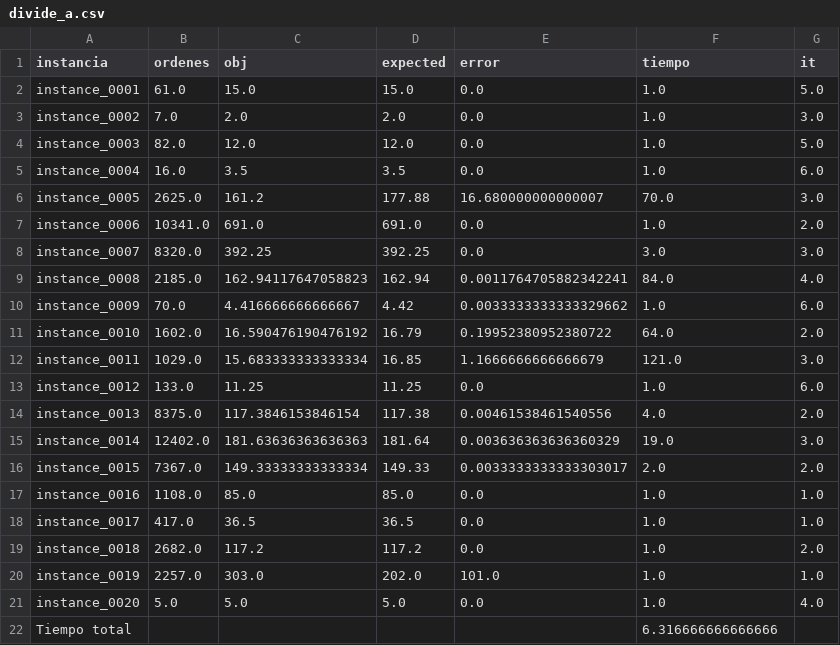
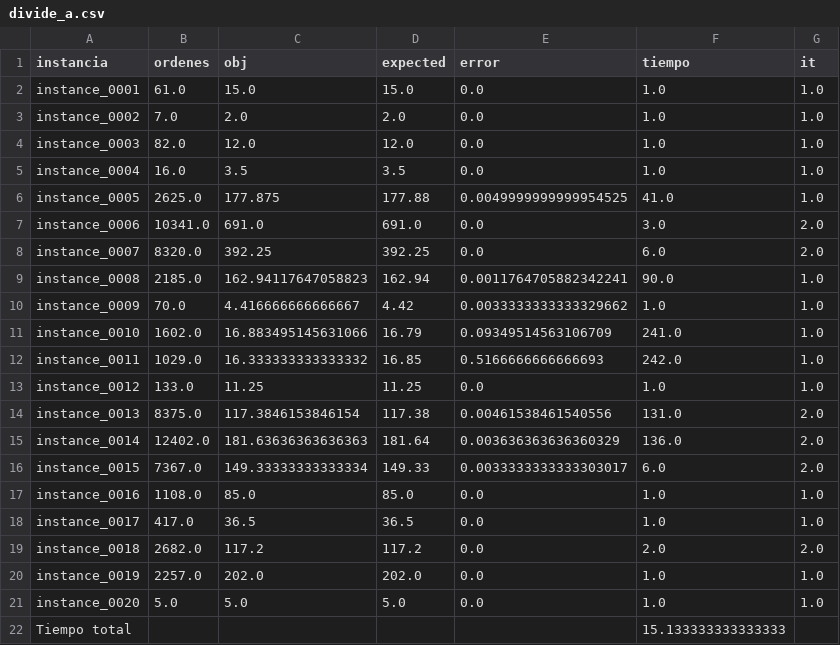
Before and after one commit to IgnaOromendia/challenge-sbpo-2025, a CSV file: results/divide_a.csv, drawn as a sheet.

Commit message:
Refactor Divide

```diff
--- a/results/divide_a.csv
+++ b/results/divide_a.csv
@@ -1,22 +1,22 @@
 instancia,ordenes,obj,expected,error,tiempo,it
-instance_0001,61.0,15.0,15.0,0.0,1.0,5.0
-instance_0002,7.0,2.0,2.0,0.0,1.0,3.0
-instance_0003,82.0,12.0,12.0,0.0,1.0,5.0
-instance_0004,16.0,3.5,3.5,0.0,1.0,6.0
-instance_0005,2625.0,161.2,177.88,16.680000000000007,70.0,3.0
-instance_0006,10341.0,691.0,691.0,0.0,1.0,2.0
-instance_0007,8320.0,392.25,392.25,0.0,3.0,3.0
-instance_0008,2185.0,162.94117647058823,162.94,0.0011764705882342241,84.0,4.0
-instance_0009,70.0,4.416666666666667,4.42,0.0033333333333329662,1.0,6.0
-instance_0010,1602.0,16.590476190476192,16.79,0.19952380952380722,64.0,2.0
-instance_0011,1029.0,15.683333333333334,16.85,1.1666666666666679,121.0,3.0
-instance_0012,133.0,11.25,11.25,0.0,1.0,6.0
-instance_0013,8375.0,117.3846153846154,117.38,0.00461538461540556,4.0,2.0
-instance_0014,12402.0,181.63636363636363,181.64,0.003636363636360329,19.0,3.0
-instance_0015,7367.0,149.33333333333334,149.33,0.0033333333333303017,2.0,2.0
+instance_0001,61.0,15.0,15.0,0.0,1.0,1.0
+instance_0002,7.0,2.0,2.0,0.0,1.0,1.0
+instance_0003,82.0,12.0,12.0,0.0,1.0,1.0
+instance_0004,16.0,3.5,3.5,0.0,1.0,1.0
+instance_0005,2625.0,177.875,177.88,0.0049999999999954525,41.0,1.0
+instance_0006,10341.0,691.0,691.0,0.0,3.0,2.0
+instance_0007,8320.0,392.25,392.25,0.0,6.0,2.0
+instance_0008,2185.0,162.94117647058823,162.94,0.0011764705882342241,90.0,1.0
+instance_0009,70.0,4.416666666666667,4.42,0.0033333333333329662,1.0,1.0
+instance_0010,1602.0,16.883495145631066,16.79,0.09349514563106709,241.0,1.0
+instance_0011,1029.0,16.333333333333332,16.85,0.5166666666666693,242.0,1.0
+instance_0012,133.0,11.25,11.25,0.0,1.0,1.0
+instance_0013,8375.0,117.3846153846154,117.38,0.00461538461540556,131.0,2.0
+instance_0014,12402.0,181.63636363636363,181.64,0.003636363636360329,136.0,2.0
+instance_0015,7367.0,149.33333333333334,149.33,0.0033333333333303017,6.0,2.0
 instance_0016,1108.0,85.0,85.0,0.0,1.0,1.0
 instance_0017,417.0,36.5,36.5,0.0,1.0,1.0
-instance_0018,2682.0,117.2,117.2,0.0,1.0,2.0
-instance_0019,2257.0,303.0,202.0,101.0,1.0,1.0
-instance_0020,5.0,5.0,5.0,0.0,1.0,4.0
-Tiempo total,,,,,6.316666666666666,
+instance_0018,2682.0,117.2,117.2,0.0,2.0,2.0
+instance_0019,2257.0,202.0,202.0,0.0,1.0,1.0
+instance_0020,5.0,5.0,5.0,0.0,1.0,1.0
+Tiempo total,,,,,15.133333333333333,
```
Also changed, not shown: 1 other file.
